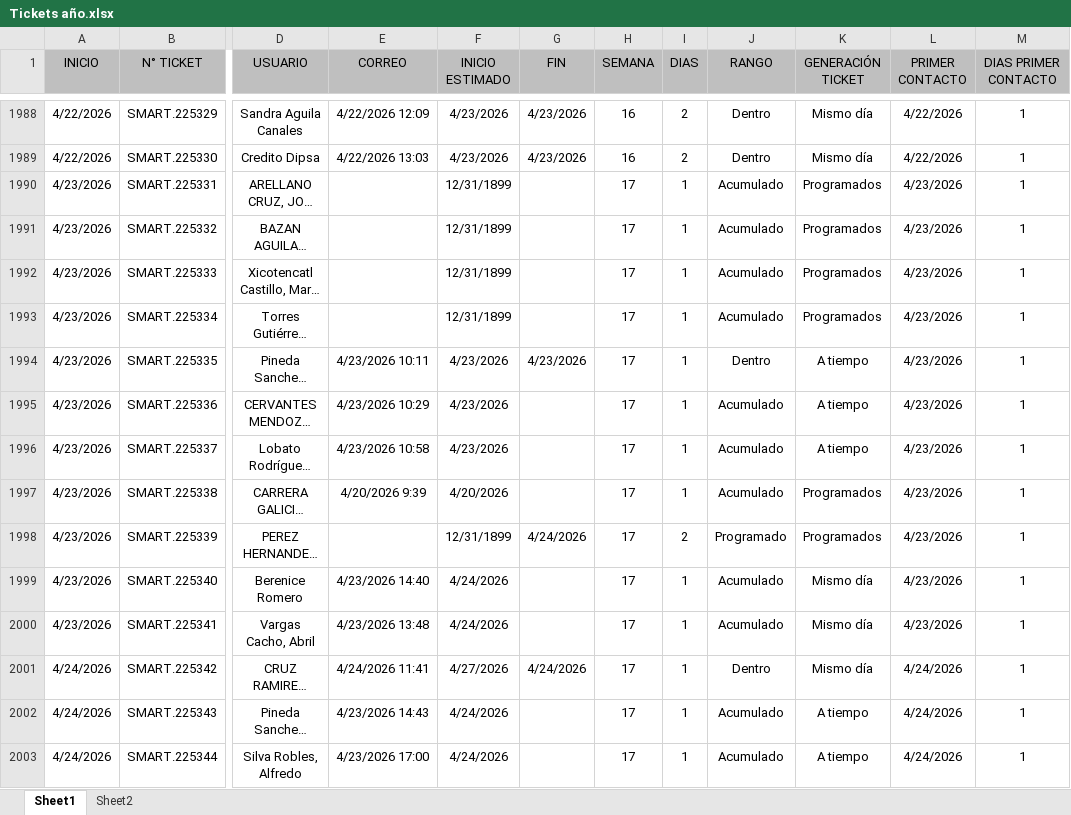
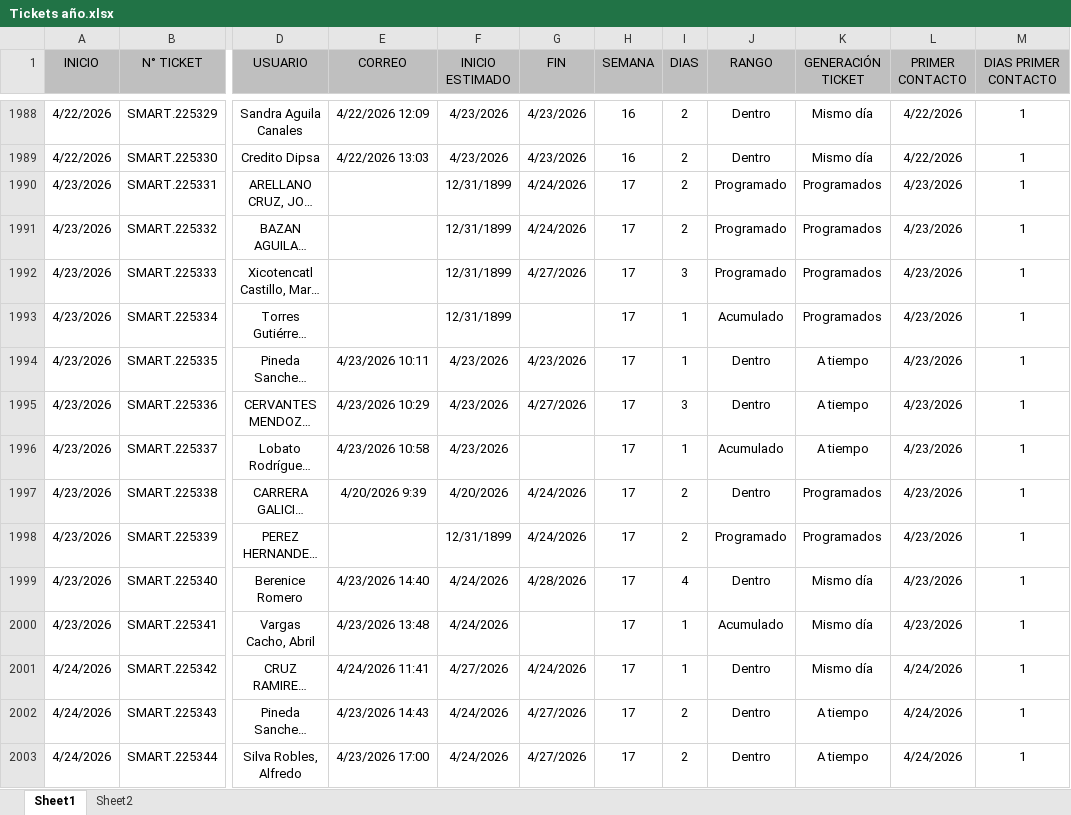
Before and after one commit to Dannap7337/Reporte-mensual, an Excel workbook: Tickets año.xlsx, sheet Sheet1, drawn as a sheet; only a part is shown, gaps mark what is left out; long unchanged cells end in …; values as stored, in another font and other column widths than the file's, no borders; conditional formats and table styles not drawn; the diff covers the shown part only; the diff names each change by its address in the sheet, - before the commit and + after, or states it on an @@ line.

Commit message:
Add files via upload

```diff
--- a/Tickets año.xlsx (sheet Sheet1)
+++ b/Tickets año.xlsx (sheet Sheet1)
-G1990:G1991 (FIN): (empty)
+G1990:G1991 (FIN): 4/24/2026
-I1990:I1991 (DIAS): 1
+I1990:I1991 (DIAS): 2
-J1990:J1992 (RANGO): Acumulado
+J1990:J1992 (RANGO): Programado
-G1992 (FIN): (empty)
+G1992 (FIN): 4/27/2026
-I1992 (DIAS): 1
+I1992 (DIAS): 3
-G1995 (FIN): (empty)
+G1995 (FIN): 4/27/2026
-I1995 (DIAS): 1
+I1995 (DIAS): 3
-J1995 (RANGO): Acumulado
+J1995 (RANGO): Dentro
-G1997 (FIN): (empty)
+G1997 (FIN): 4/24/2026
-I1997 (DIAS): 1
+I1997 (DIAS): 2
-J1997 (RANGO): Acumulado
+J1997 (RANGO): Dentro
-G1999 (FIN): (empty)
+G1999 (FIN): 4/28/2026
-I1999 (DIAS): 1
+I1999 (DIAS): 4
-J1999 (RANGO): Acumulado
+J1999 (RANGO): Dentro
-G2002:G2003 (FIN): (empty)
+G2002:G2003 (FIN): 4/27/2026
-I2002:I2003 (DIAS): 1
+I2002:I2003 (DIAS): 2
-J2002:J2003 (RANGO): Acumulado
+J2002:J2003 (RANGO): Dentro
```
Also changed, not shown: 147 added rows and 23 edited cells elsewhere in this sheet, sheet Sheet2.
